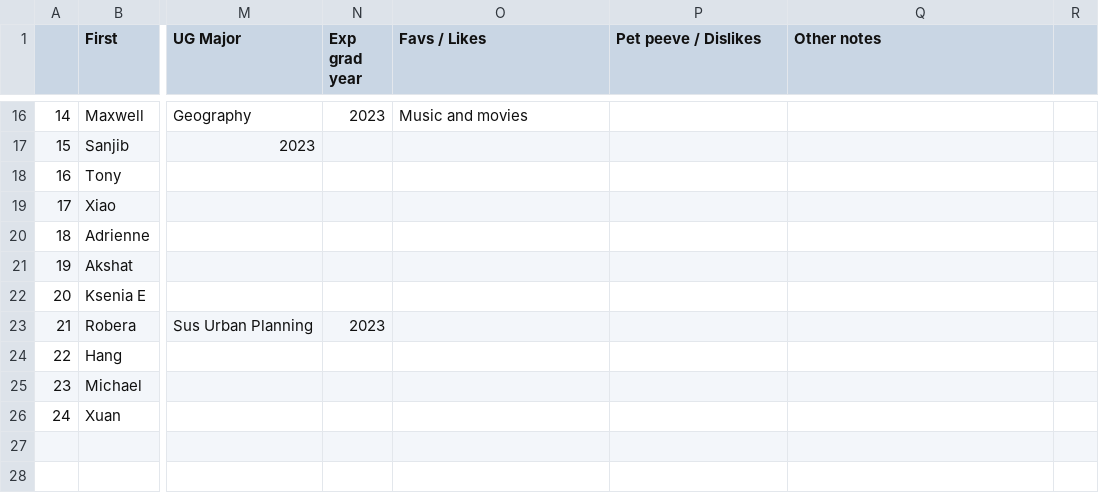
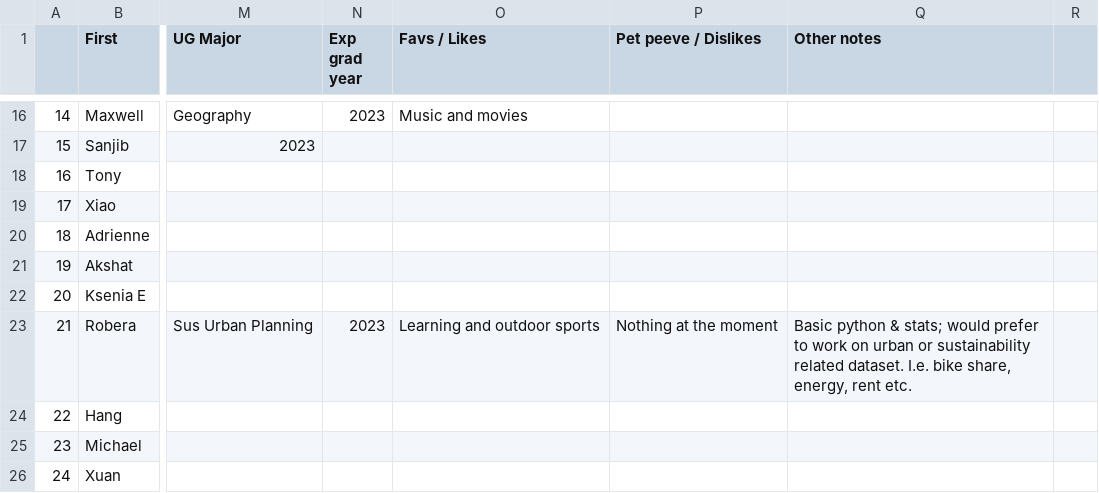
Before and after one commit to rajkumarcm/Data-Mining, a CSV file: mod1/Week01_Intro/AboutMe_6103_10M_22SP.csv, drawn as a sheet; only a part is shown, gaps mark what is left out; the diff names each change by its address in the sheet, - before the commit and + after, or states it on an @@ line.

Commit message:
Update AboutMe_6103_10M_22SP.csv

```diff
--- a/mod1/Week01_Intro/AboutMe_6103_10M_22SP.csv
+++ b/mod1/Week01_Intro/AboutMe_6103_10M_22SP.csv
-O23 (Favs / Likes): (empty)
+O23 (Favs / Likes): Learning and outdoor sports
-P23 (Pet peeve / Dislikes): (empty)
+P23 (Pet peeve / Dislikes): Nothing at the moment
-Q23 (Other notes): (empty)
+Q23 (Other notes): Basic python & stats; would prefer to work on urban or sustainability related dataset. I.e. bike share, energy, rent etc.
```
